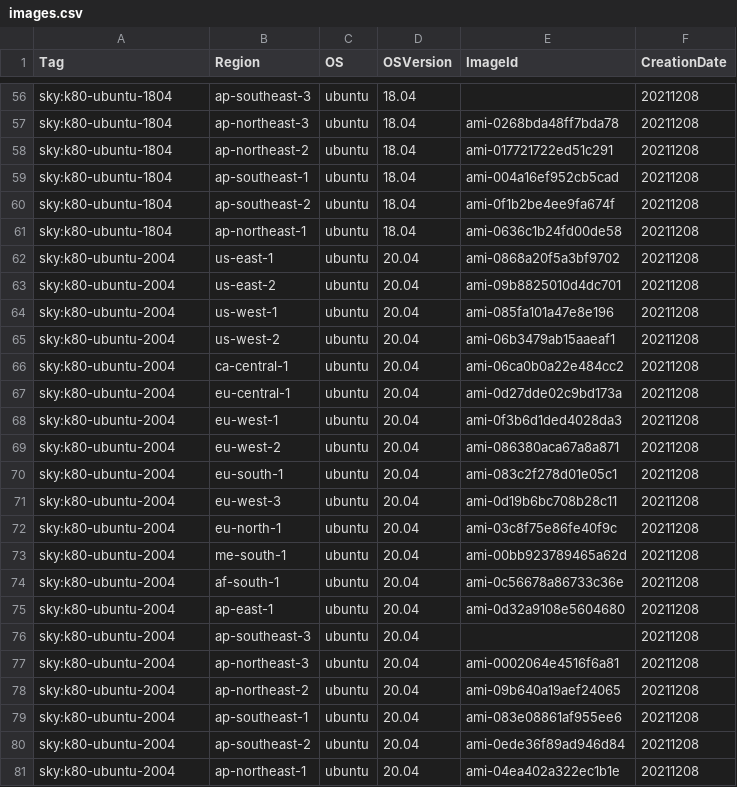
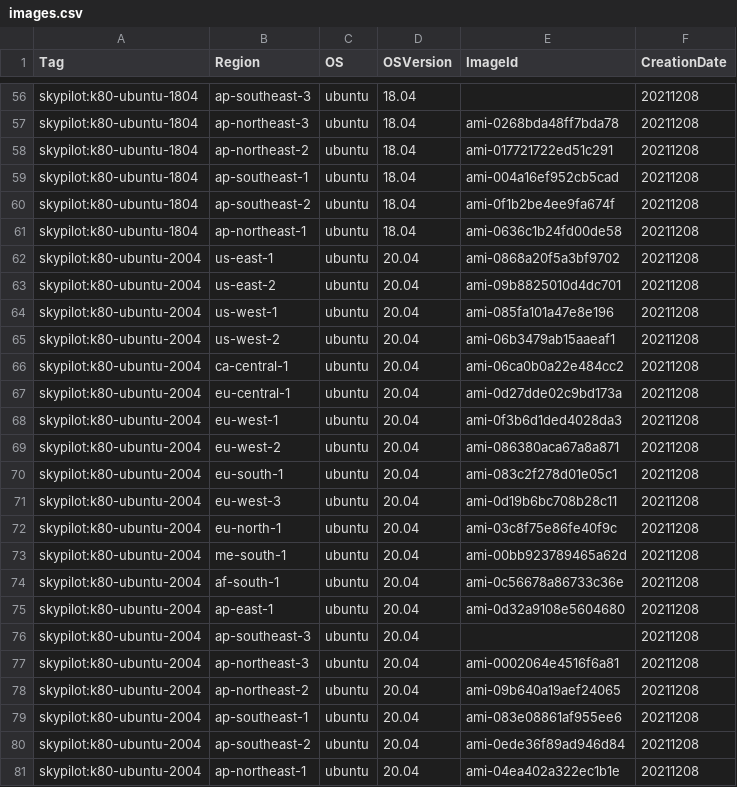
Before and after one commit to skypilot-org/skypilot-catalog, a CSV file: catalogs/v4/aws/images.csv, drawn as a sheet; only a part is shown, gaps mark what is left out; the diff covers the shown part only; the diff names each change by its address in the sheet, - before the commit and + after, or states it on an @@ line.

```diff
--- a/catalogs/v4/aws/images.csv
+++ b/catalogs/v4/aws/images.csv
-A56:A61 (Tag): sky:k80-ubuntu-1804
+A56:A61 (Tag): skypilot:k80-ubuntu-1804
-A62:A81 (Tag): sky:k80-ubuntu-2004
+A62:A81 (Tag): skypilot:k80-ubuntu-2004
```
Also changed, not shown: 54 edited cells elsewhere in this file.
